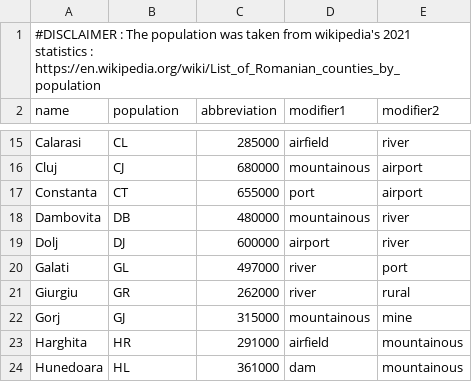
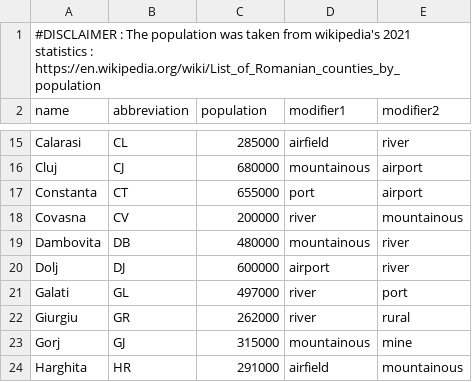
Before and after one commit to DavidMusuroi/R.I.S.K.-Epidemic-Simulator, a CSV file: data/RO_counties.csv, drawn as a sheet; only a part is shown, gaps mark what is left out; the shorter side is filled out with more unchanged rows; the diff names each change by its address in the sheet, - before the commit and + after, or states it on an @@ line.

Commit message:
Added 1 more county 1 forgot about

```diff
--- a/data/RO_counties.csv
+++ b/data/RO_counties.csv
-B2: population
+B2: abbreviation
-C2: abbreviation
+C2: population
+row 18: Covasna | CV | 200000 | river | mountainous
```
